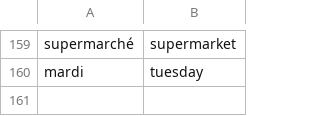
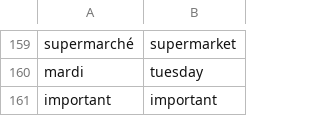
Before and after one commit to andervies/Flashy, a CSV file: data/french_words.csv, drawn as a sheet; only a part is shown, gaps mark what is left out.

Commit message:
Update french_words.csv

```diff
--- a/data/french_words.csv
+++ b/data/french_words.csv
@@ -160 +160,2 @@ supermarché,supermarket
 mardi,tuesday
+important,important
```
